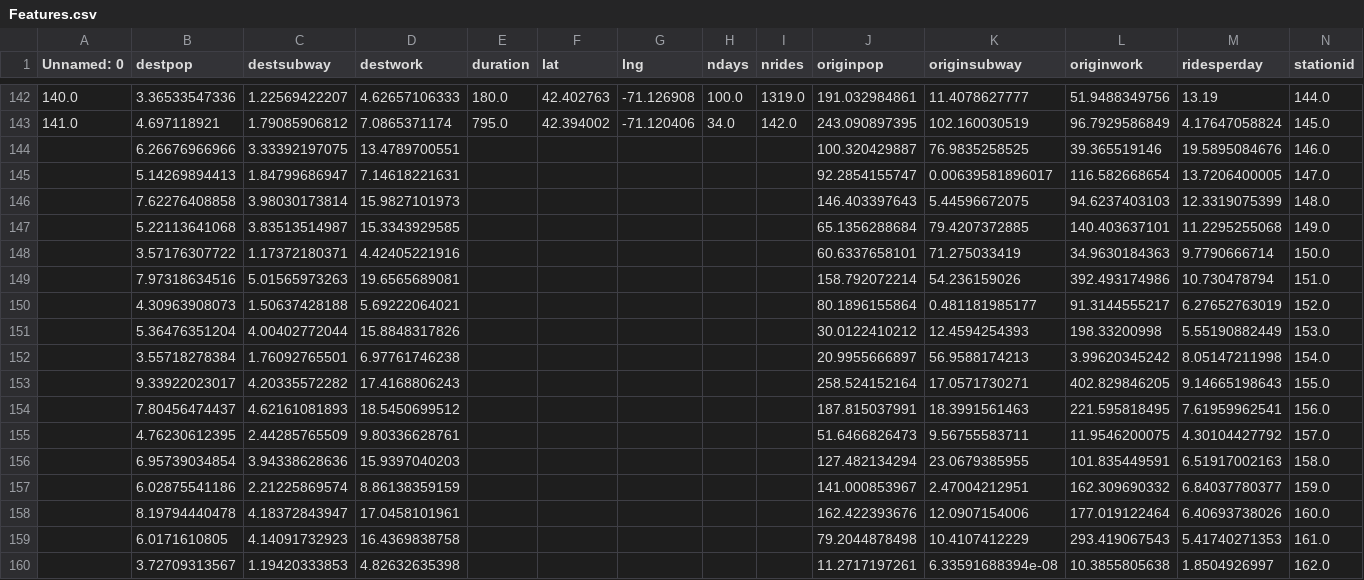
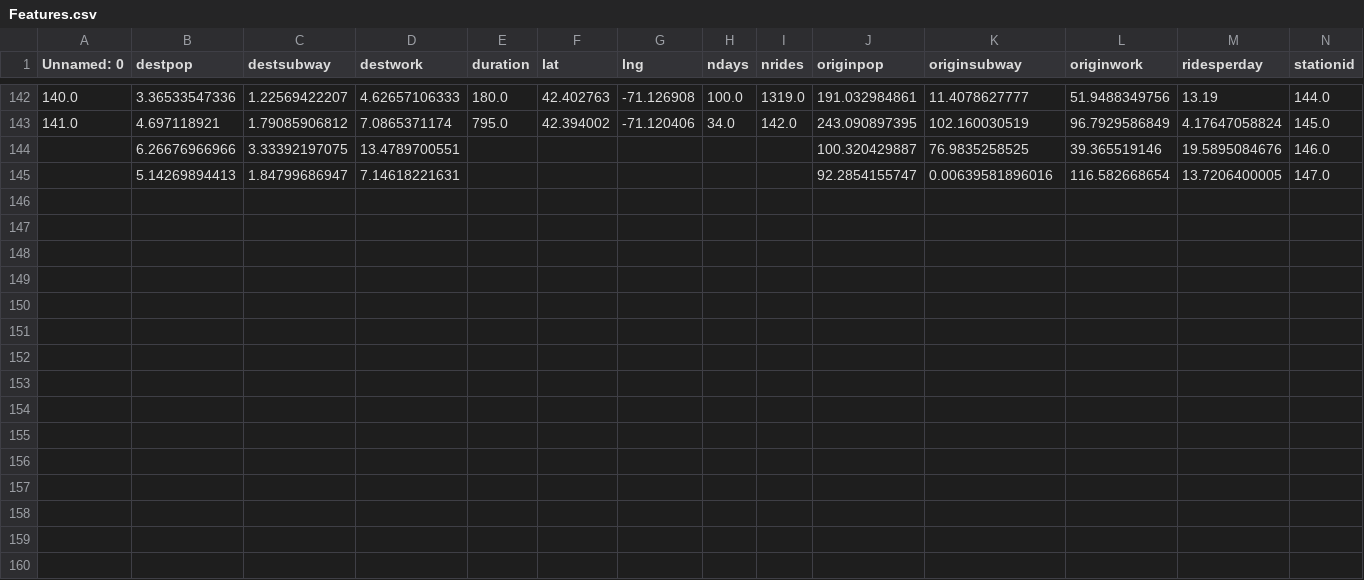
Before and after one commit to sbussmann/insight-bikeshare, a CSV file: Data/Boston/growing/Features.csv, drawn as a sheet; only a part is shown, gaps mark what is left out.

```diff
--- a/Data/Boston/growing/Features.csv
+++ b/Data/Boston/growing/Features.csv
@@ -144,17 +144,2 @@ Unnamed: 0,destpop,destsubway,destwork,duration,lat,lng,ndays,nrides,originpop,o
 ,6.26676966966,3.33392197075,13.4789700551,,,,,,100.320429887,76.9835258525,39.365519146,19.5895084676,146.0
-,5.14269894413,1.84799686947,7.14618221631,,,,,,92.2854155747,0.00639581896017,116.582668654,13.7206400005,147.0
-,7.62276408858,3.98030173814,15.9827101973,,,,,,146.403397643,5.44596672075,94.6237403103,12.3319075399,148.0
-,5.22113641068,3.83513514987,15.3343929585,,,,,,65.1356288684,79.4207372885,140.403637101,11.2295255068,149.0
-,3.57176307722,1.17372180371,4.42405221916,,,,,,60.6337658101,71.275033419,34.9630184363,9.7790666714,150.0
-,7.97318634516,5.01565973263,19.6565689081,,,,,,158.792072214,54.236159026,392.493174986,10.730478794,151.0
-,4.30963908073,1.50637428188,5.69222064021,,,,,,80.1896155864,0.481181985177,91.3144555217,6.27652763019,152.0
-,5.36476351204,4.00402772044,15.8848317826,,,,,,30.0122410212,12.4594254393,198.33200998,5.55190882449,153.0
-,3.55718278384,1.76092765501,6.97761746238,,,,,,20.9955666897,56.9588174213,3.99620345242,8.05147211998,154.0
-,9.33922023017,4.20335572282,17.4168806243,,,,,,258.524152164,17.0571730271,402.829846205,9.14665198643,155.0
-,7.80456474437,4.62161081893,18.5450699512,,,,,,187.815037991,18.3991561463,221.595818495,7.61959962541,156.0
-,4.76230612395,2.44285765509,9.80336628761,,,,,,51.6466826473,9.56755583711,11.9546200075,4.30104427792,157.0
-,6.95739034854,3.94338628636,15.9397040203,,,,,,127.482134294,23.0679385955,101.835449591,6.51917002163,158.0
-,6.02875541186,2.21225869574,8.86138359159,,,,,,141.000853967,2.47004212951,162.309690332,6.84037780377,159.0
-,8.19794440478,4.18372843947,17.0458101961,,,,,,162.422393676,12.0907154006,177.019122464,6.40693738026,160.0
-,6.0171610805,4.14091732923,16.4369838758,,,,,,79.2044878498,10.4107412229,293.419067543,5.41740271353,161.0
-,3.72709313567,1.19420333853,4.82632635398,,,,,,11.2717197261,6.33591688394e-08,10.3855805638,1.8504926997,162.0
+,5.14269894413,1.84799686947,7.14618221631,,,,,,92.2854155747,0.00639581896016,116.582668654,13.7206400005,147.0
```
Also changed, not shown: Data/Boston/growing/Station.csv, Data/Boston/growing/nridesmap.csv, 6 other files.
